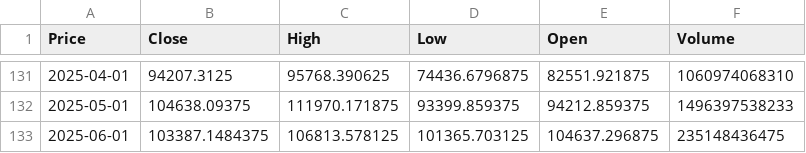
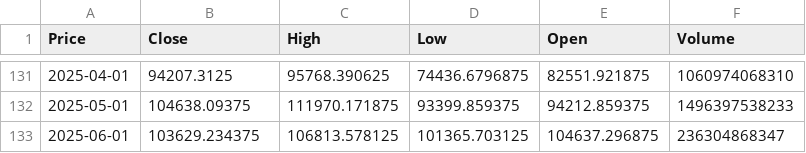
Before and after one commit to Carterasdebolsa/DescargaBTC, a CSV file: btc_data_monthly.csv, drawn as a sheet; only a part is shown, gaps mark what is left out; the diff names each change by its address in the sheet, - before the commit and + after, or states it on an @@ line.

Commit message:
Update BTC data monthly

```diff
--- a/btc_data_monthly.csv
+++ b/btc_data_monthly.csv
-B133 (Close): 103387.1484375
+B133 (Close): 103629.234375
-F133 (Volume): 235148436475
+F133 (Volume): 236304868347
```
